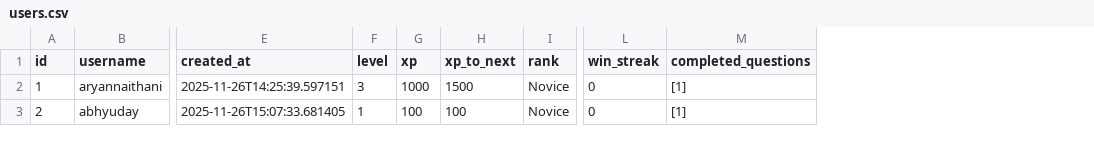
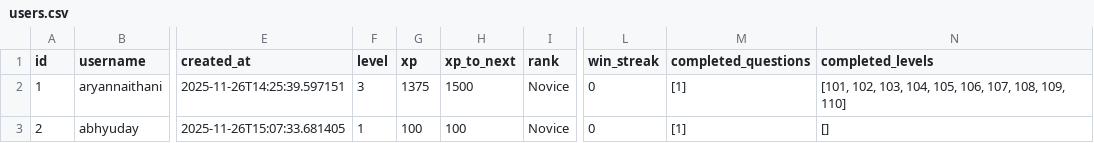
Before and after one commit to aryannaithani/dungeon-code-quest, a CSV file: backend/database/users.csv, drawn as a sheet; only a part is shown, gaps mark what is left out; the diff names each change by its address in the sheet, - before the commit and + after, or states it on an @@ line.

Commit message:
added dungeon and level data

```diff
--- a/backend/database/users.csv
+++ b/backend/database/users.csv
+column N (completed_levels), rows 2-3: [101, 102, 103, 104, 105, 106, 107, 108, 109, 110] | []
-G2 (xp): 1000
+G2 (xp): 1375
```
Also changed, not shown: 2 other files.
